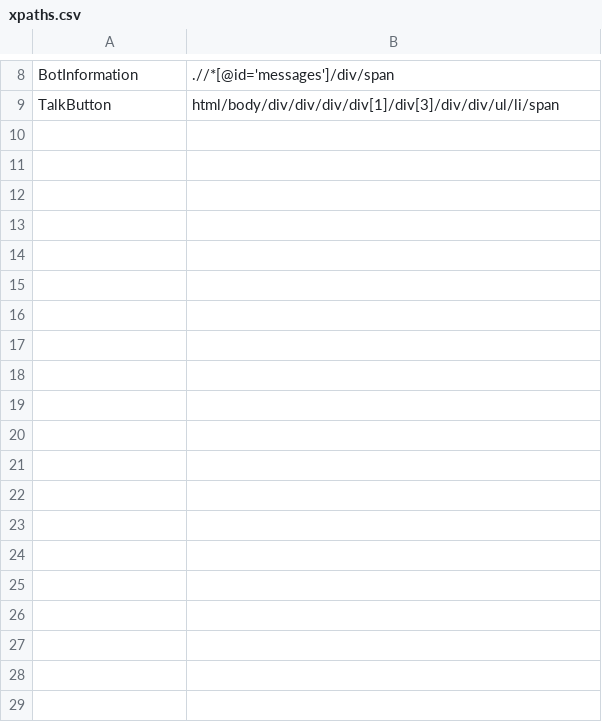
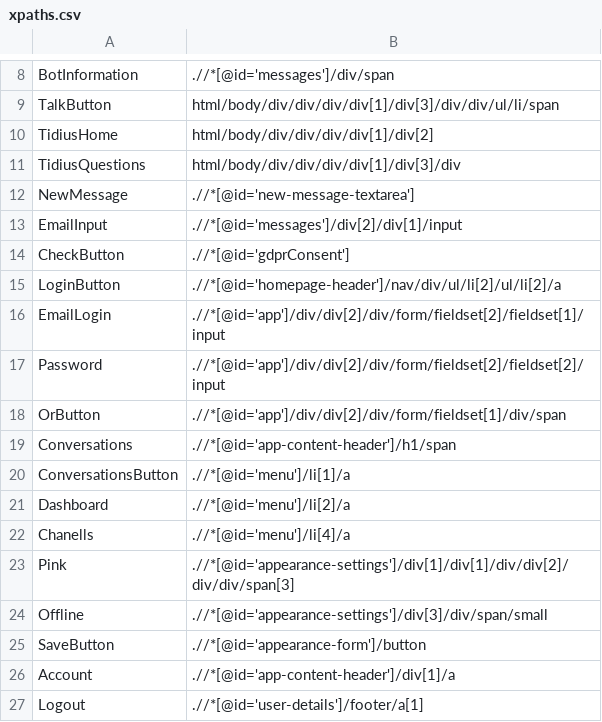
Before and after one commit to elizazych/tidio-chat-selenium, a CSV file: eclipse-workspace/TidioChatSelenium/xpaths.csv, drawn as a sheet; only a part is shown, gaps mark what is left out; the diff names each change by its address in the sheet, - before the commit and + after, or states it on an @@ line.

```diff
--- a/eclipse-workspace/TidioChatSelenium/xpaths.csv
+++ b/eclipse-workspace/TidioChatSelenium/xpaths.csv
+row 10: TidiusHome | html/body/div/div/div/div[1]/div[2]
+row 11: TidiusQuestions | html/body/div/div/div/div[1]/div[3]/div
+row 12: NewMessage | .//*[@id='new-message-textarea']
+row 13: EmailInput | .//*[@id='messages']/div[2]/div[1]/input
+row 14: CheckButton | .//*[@id='gdprConsent']
+row 15: LoginButton | .//*[@id='homepage-header']/nav/div/ul/li[2]/ul/li[2]/a
+row 16: EmailLogin | .//*[@id='app']/div/div[2]/div/form/fieldset[2]/fieldset[1]/input
+row 17: Password | .//*[@id='app']/div/div[2]/div/form/fieldset[2]/fieldset[2]/input
+row 18: OrButton | .//*[@id='app']/div/div[2]/div/form/fieldset[1]/div/span
+row 19: Conversations | .//*[@id='app-content-header']/h1/span
+row 20: ConversationsButton | .//*[@id='menu']/li[1]/a
+row 21: Dashboard | .//*[@id='menu']/li[2]/a
+row 22: Chanells | .//*[@id='menu']/li[4]/a
+row 23: Pink | .//*[@id='appearance-settings']/div[1]/div[1]/div/div[2]/div/div/span[3]
+row 24: Offline | .//*[@id='appearance-settings']/div[3]/div/span/small
+row 25: SaveButton | .//*[@id='appearance-form']/button
+row 26: Account | .//*[@id='app-content-header']/div[1]/a
+row 27: Logout | .//*[@id='user-details']/footer/a[1]
```
Also changed, not shown: 8 other files.
